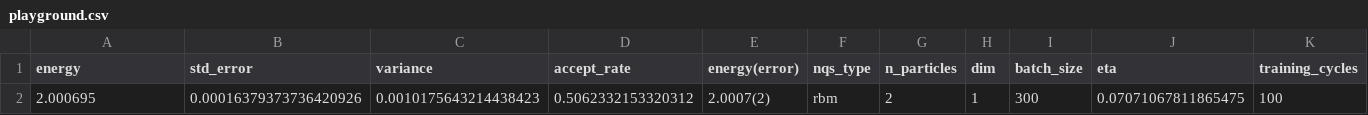
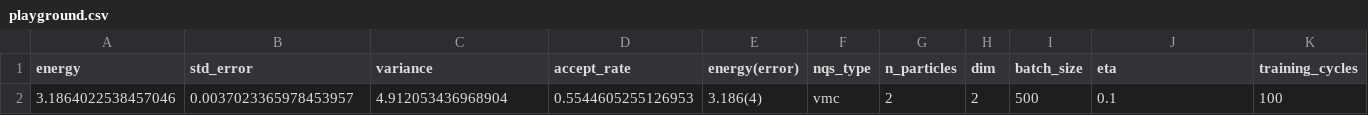
Before and after one commit to Daniel-Haas-B/NeuralQuantumState, a CSV file: data/playground.csv, drawn as a sheet; only a part is shown; removed rows and columns are numbered as before the commit, all else as after; rows hold the shown columns only; the diff names each change by its address in the sheet, - before the commit and + after, or states it on an @@ line.

```diff
--- a/data/playground.csv
+++ b/data/playground.csv
-row 2: 2.000695 | 0.00016379373736420926 | 0.0010175643214438423 | 0.5062332153320312 | 2.0007(2) | rbm | 2 | 1 | 300 | 0.07071067811865475 | 100
+row 2: 3.1864022538457046 | 0.0037023365978453957 | 4.912053436968904 | 0.5544605255126953 | 3.186(4) | vmc | 2 | 2 | 500 | 0.1 | 100
```
Also changed, not shown: 7 other files.
